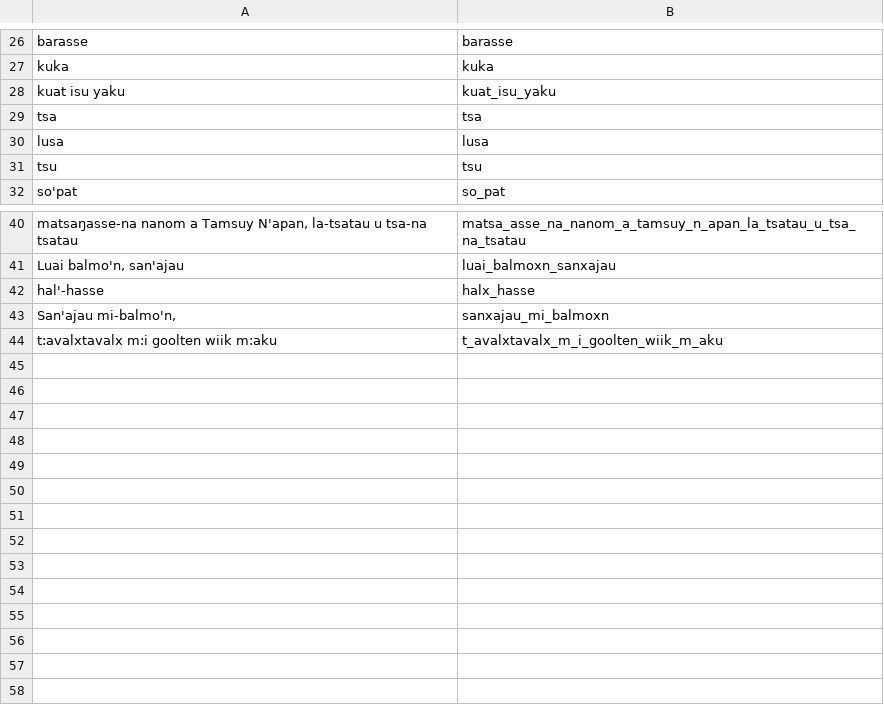
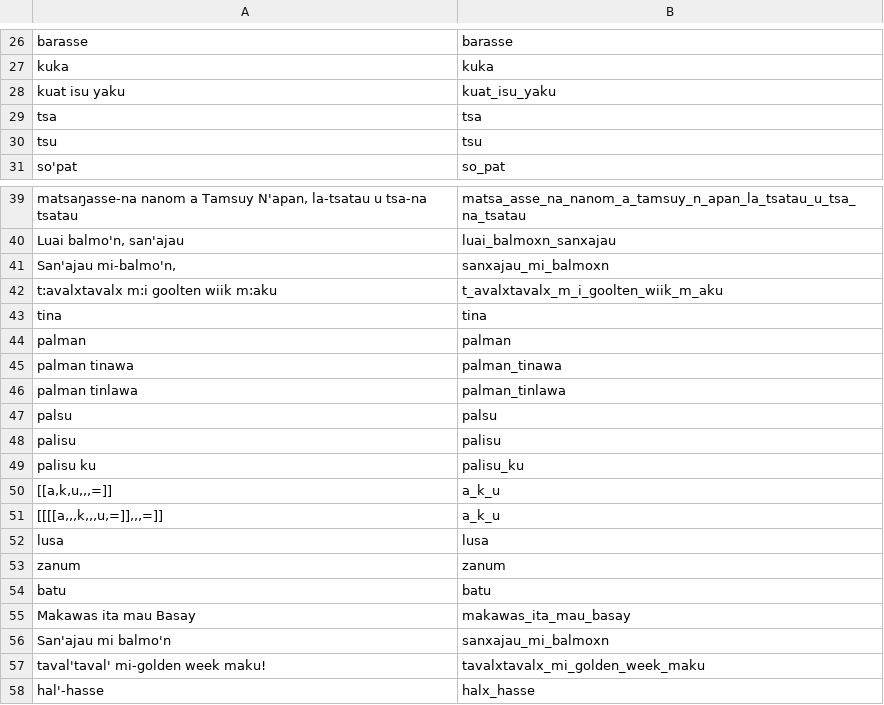
Before and after one commit to ctotsai-hub/basay-tw, a TSV file: scripts/audio_manifest.tsv, drawn as a sheet; only a part is shown, gaps mark what is left out.

```diff
--- a/scripts/audio_manifest.tsv
+++ b/scripts/audio_manifest.tsv
@@ -29,3 +29,2 @@ kuat isu yaku	kuat_isu_yaku
 tsa	tsa
-lusa	lusa
 tsu	tsu
@@ -41,4 +40,19 @@ matsaŋasse-na nanom a Tamsuy N'apan, la-tsatau u tsa-na tsatau	matsa_asse_na_na
 Luai balmo'n, san'ajau	luai_balmoxn_sanxajau
-hal'-hasse	halx_hasse
 San'ajau mi-balmo'n,	sanxajau_mi_balmoxn
 t:avalxtavalx m:i goolten wiik m:aku	t_avalxtavalx_m_i_goolten_wiik_m_aku
+tina	tina
+palman	palman
+palman tinawa	palman_tinawa
+palman tinlawa	palman_tinlawa
+palsu	palsu
+palisu	palisu
+palisu ku	palisu_ku
+[[a,k,u,,,=]]	a_k_u
+[[[[a,,,k,,,u,=]],,,=]]	a_k_u
+lusa	lusa
+zanum	zanum
+batu	batu
+Makawas ita mau Basay	makawas_ita_mau_basay
+San'ajau mi balmo'n	sanxajau_mi_balmoxn
+taval'taval' mi-golden week maku!	tavalxtavalx_mi_golden_week_maku
+hal'-hasse	halx_hasse
```
Also changed, not shown: 34 other files.
